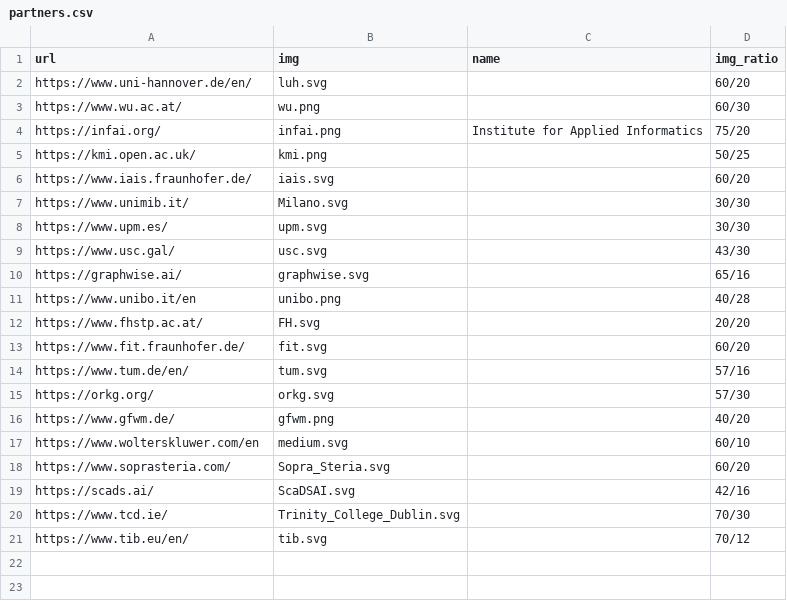
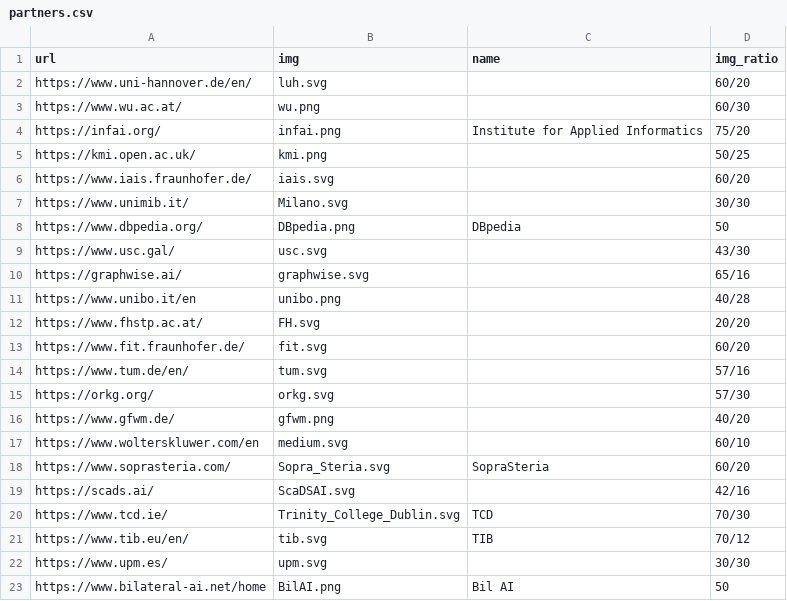
Before and after one commit to SEMANTiCS-org/2025-semantics-org.github.io, a CSV file: content/partners.csv, drawn as a sheet.

Commit message:
update: partner logos

```diff
--- a/content/partners.csv
+++ b/content/partners.csv
@@ -7,3 +7,3 @@ https://www.iais.fraunhofer.de/,iais.svg,,60/20
 https://www.unimib.it/,Milano.svg,,30/30
-https://www.upm.es/,upm.svg,,30/30
+https://www.dbpedia.org/,DBpedia.png,DBpedia,50
 https://www.usc.gal/,usc.svg,,43/30
@@ -17,5 +17,7 @@ https://www.gfwm.de/,gfwm.png,,40/20
 https://www.wolterskluwer.com/en,medium.svg,,60/10
-https://www.soprasteria.com/,Sopra_Steria.svg,,60/20
+https://www.soprasteria.com/,Sopra_Steria.svg,SopraSteria,60/20
 https://scads.ai/,ScaDSAI.svg,,42/16
-https://www.tcd.ie/,Trinity_College_Dublin.svg,,70/30
-https://www.tib.eu/en/,tib.svg,,70/12
+https://www.tcd.ie/,Trinity_College_Dublin.svg,TCD,70/30
+https://www.tib.eu/en/,tib.svg,TIB,70/12
+https://www.upm.es/,upm.svg,,30/30
+https://www.bilateral-ai.net/home,BilAI.png,Bil AI,50
```
Also changed, not shown: 2 other files.
